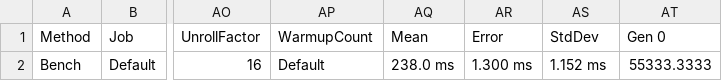
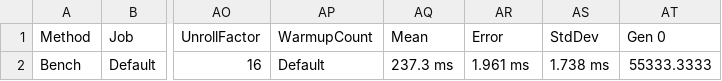
Before and after one commit to nenoNaninu/HomographySharp, a CSV file: Benchmark/BenchmarkDotNet.Artifacts/results/BenchmarkSpace.SingleBench-report.csv, drawn as a sheet; only a part is shown, gaps mark what is left out; the diff names each change by its address in the sheet, - before the commit and + after, or states it on an @@ line.

```diff
--- a/Benchmark/BenchmarkDotNet.Artifacts/results/BenchmarkSpace.SingleBench-report.csv
+++ b/Benchmark/BenchmarkDotNet.Artifacts/results/BenchmarkSpace.SingleBench-report.csv
-AQ2 (Mean): 238.0 ms
+AQ2 (Mean): 237.3 ms
-AR2 (Error): 1.300 ms
+AR2 (Error): 1.961 ms
-AS2 (StdDev): 1.152 ms
+AS2 (StdDev): 1.738 ms
```
Also changed, not shown: 3 other files.
